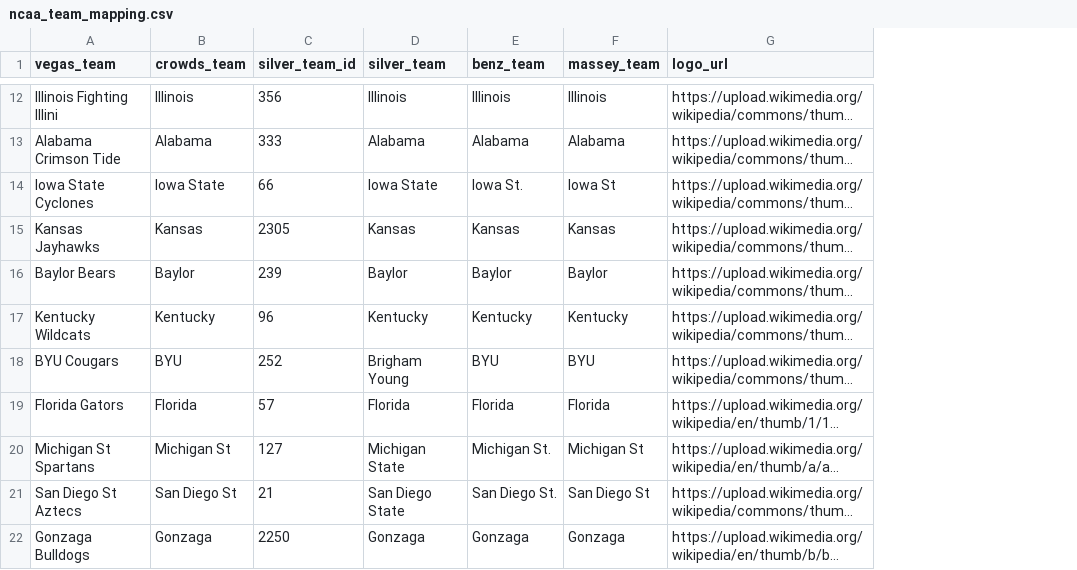
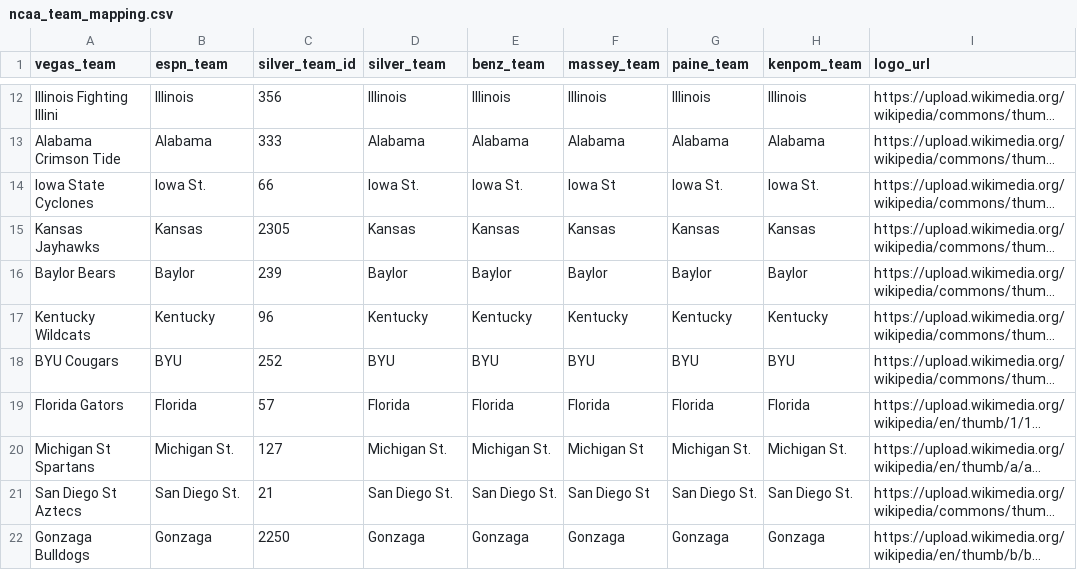
Before and after one commit to steodose/March-Madness, a CSV file: ncaa_team_mapping.csv, drawn as a sheet; only a part is shown, gaps mark what is left out; long unchanged cells end in …; the diff covers the shown part only; the diff names each change by its address in the sheet, - before the commit and + after, or states it on an @@ line.

```diff
--- a/ncaa_team_mapping.csv
+++ b/ncaa_team_mapping.csv
+column G (paine_team), rows 12-22: Illinois | Alabama | Iowa St. | Kansas | Baylor | Kentucky | BYU | Florida | Michigan St. | San Diego St. | Gonzaga
+column H (kenpom_team), rows 12-22: Illinois | Alabama | Iowa St. | Kansas | Baylor | Kentucky | BYU | Florida | Michigan St. | San Diego St. | Gonzaga
-B1: crowds_team
+B1: espn_team
-B14 (espn_team): Iowa State
+B14 (espn_team): Iowa St.
-D14 (silver_team): Iowa State
+D14 (silver_team): Iowa St.
-D18 (silver_team): Brigham Young
+D18 (silver_team): BYU
-B20 (espn_team): Michigan St
+B20 (espn_team): Michigan St.
-D20 (silver_team): Michigan State
+D20 (silver_team): Michigan St.
-B21 (espn_team): San Diego St
+B21 (espn_team): San Diego St.
-D21 (silver_team): San Diego State
+D21 (silver_team): San Diego St.
```
Also changed, not shown: 21 added rows and 34 edited cells elsewhere in this file, 1 other file.
